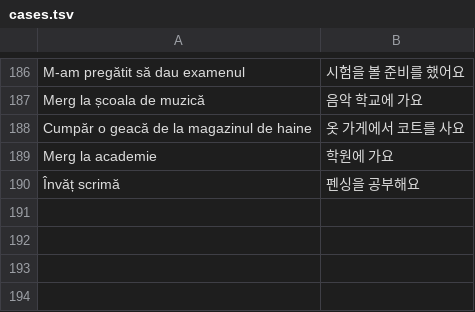
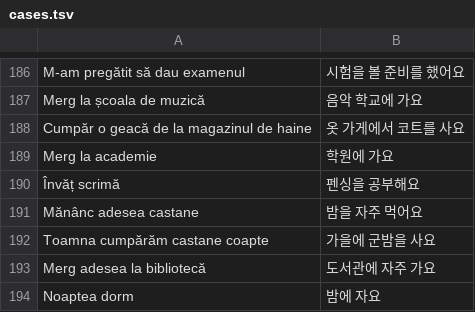
Before and after one commit to raluca-korean/Raluca-Korean-app, a TSV file: tools/builder-tests/cases.tsv, drawn as a sheet; only a part is shown, gaps mark what is left out; the diff names each change by its address in the sheet, - before the commit and + after, or states it on an @@ line.

```diff
--- a/tools/builder-tests/cases.tsv
+++ b/tools/builder-tests/cases.tsv
+row 191: Mănânc adesea castane | 밤을 자주 먹어요
+row 192: Toamna cumpărăm castane coapte | 가을에 군밤을 사요
+row 193: Merg adesea la bibliotecă | 도서관에 자주 가요
+row 194: Noaptea dorm | 밤에 자요
```
Also changed, not shown: 3 other files.
